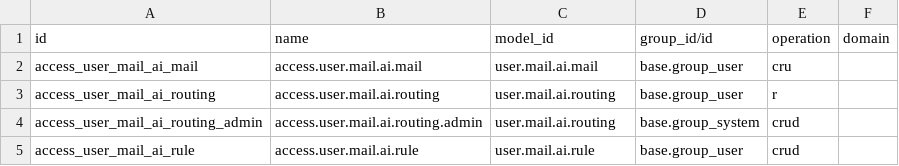
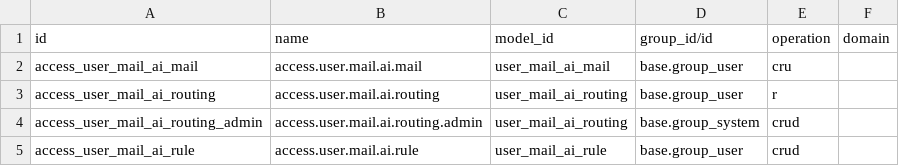
Before and after one commit to vertelab/odoo-user-mail, a CSV file: user_mail_ai/security/ir.access.csv, drawn as a sheet.

Commit message:
fix(pfiles): ir.access.csv from 18.0

```diff
--- a/user_mail_ai/security/ir.access.csv
+++ b/user_mail_ai/security/ir.access.csv
@@ -1,5 +1,5 @@
 id,name,model_id,group_id/id,operation,domain
-access_user_mail_ai_mail,access.user.mail.ai.mail,user.mail.ai.mail,base.group_user,cru,
-access_user_mail_ai_routing,access.user.mail.ai.routing,user.mail.ai.routing,base.group_user,r,
-access_user_mail_ai_routing_admin,access.user.mail.ai.routing.admin,user.mail.ai.routing,base.group_system,crud,
-access_user_mail_ai_rule,access.user.mail.ai.rule,user.mail.ai.rule,base.group_user,crud,
+access_user_mail_ai_mail,access.user.mail.ai.mail,user_mail_ai_mail,base.group_user,cru,
+access_user_mail_ai_routing,access.user.mail.ai.routing,user_mail_ai_routing,base.group_user,r,
+access_user_mail_ai_routing_admin,access.user.mail.ai.routing.admin,user_mail_ai_routing,base.group_system,crud,
+access_user_mail_ai_rule,access.user.mail.ai.rule,user_mail_ai_rule,base.group_user,crud,
```
Also changed, not shown: user_mail_common/security/ir.access.csv, user_mail_imap/security/ir.access.csv, 9 other files.
